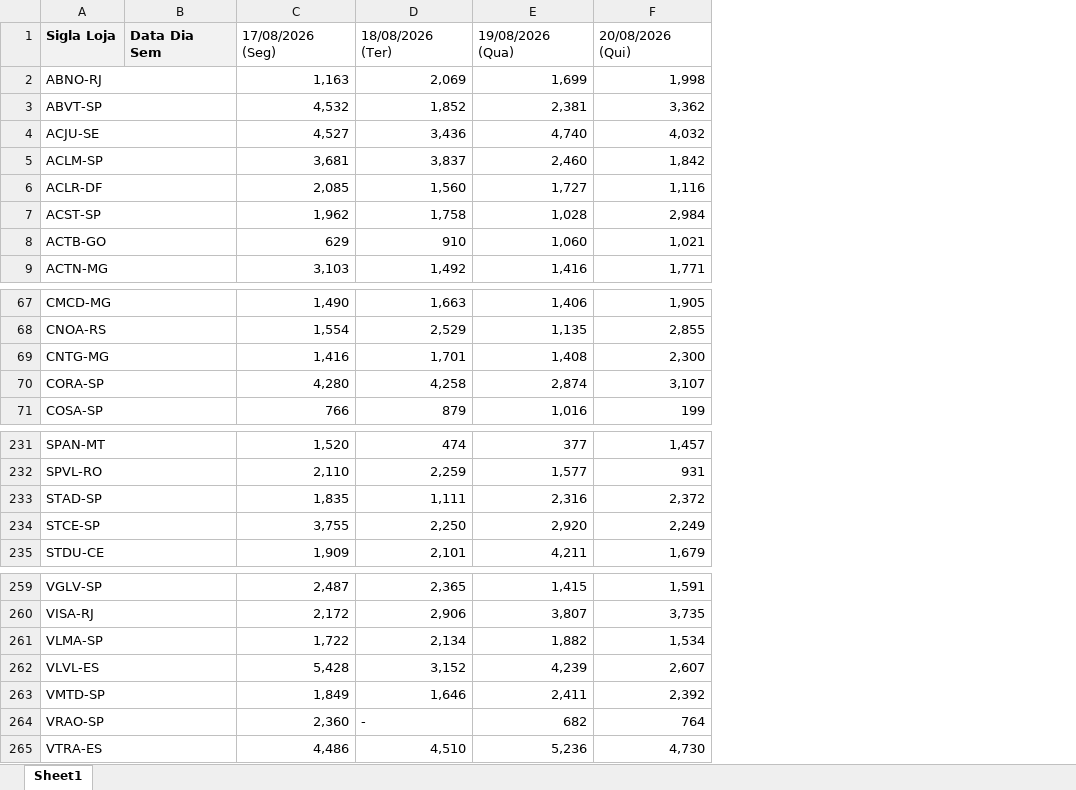
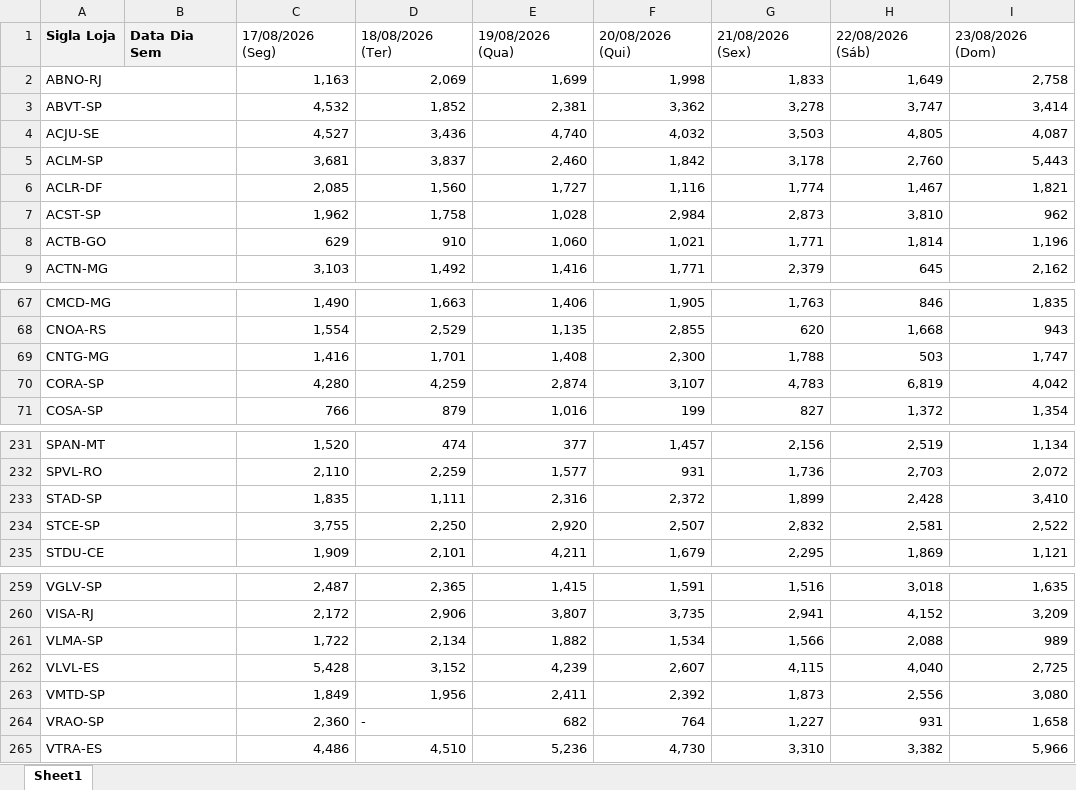
Before and after one commit to luizalexandrep-debug/campeonato-petz, an Excel workbook: data/SEMANA ATUAL/rodada 8/ANTIPULGAS.xlsx, sheet Sheet1, drawn as a sheet; only a part is shown, gaps mark what is left out; values as stored, in another font and other column widths than the file's, no borders; the diff names each change by its address in the sheet, - before the commit and + after, or states it on an @@ line.

```diff
--- a/data/SEMANA ATUAL/rodada 8/ANTIPULGAS.xlsx (sheet Sheet1)
+++ b/data/SEMANA ATUAL/rodada 8/ANTIPULGAS.xlsx (sheet Sheet1)
+column G, rows 1-9: 21/08/2026 (Sex) | 1,833 | 3,278 | 3,503 | 3,178 | 1,774 | 2,873 | 1,771 | 2,379; rows 67-71: 1,763 | 620 | 1,788 | 4,783 | 827; rows 231-235: 2,156 | 1,736 | 1,899 | 2,832 | 2,295; rows 259-265: 1,516 | 2,941 | 1,566 | 4,115 | 1,873 | 1,227 | 3,310
+column H, rows 1-9: 22/08/2026 (Sáb) | 1,649 | 3,747 | 4,805 | 2,760 | 1,467 | 3,810 | 1,814 | 645; rows 67-71: 846 | 1,668 | 503 | 6,819 | 1,372; rows 231-235: 2,519 | 2,703 | 2,428 | 2,581 | 1,869; rows 259-265: 3,018 | 4,152 | 2,088 | 4,040 | 2,556 | 931 | 3,382
+column I, rows 1-9: 23/08/2026 (Dom) | 2,758 | 3,414 | 4,087 | 5,443 | 1,821 | 962 | 1,196 | 2,162; rows 67-71: 1,835 | 943 | 1,747 | 4,042 | 1,354; rows 231-235: 1,134 | 2,072 | 3,410 | 2,522 | 1,121; rows 259-265: 1,635 | 3,209 | 989 | 2,725 | 3,080 | 1,658 | 5,966
-D70: 4,258
+D70: 4,259
-F234: 2,249
+F234: 2,507
-D263: 1,646
+D263: 1,956
```
Also changed, not shown: data/SEMANA ATUAL/rodada 8/BIOFRESH.xlsx, data/SEMANA ATUAL/rodada 8/COLEIRAS.xlsx, 18 other files.
